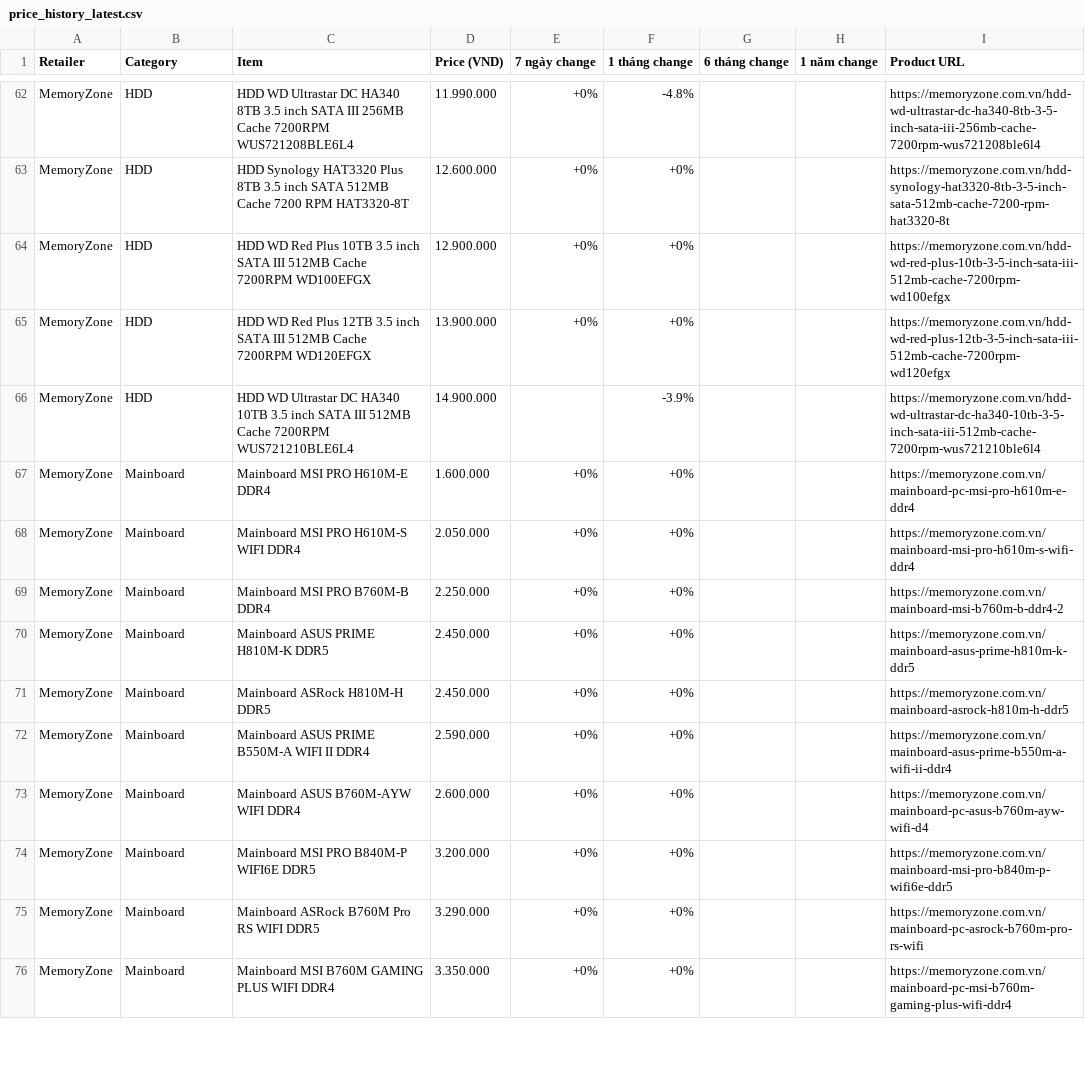
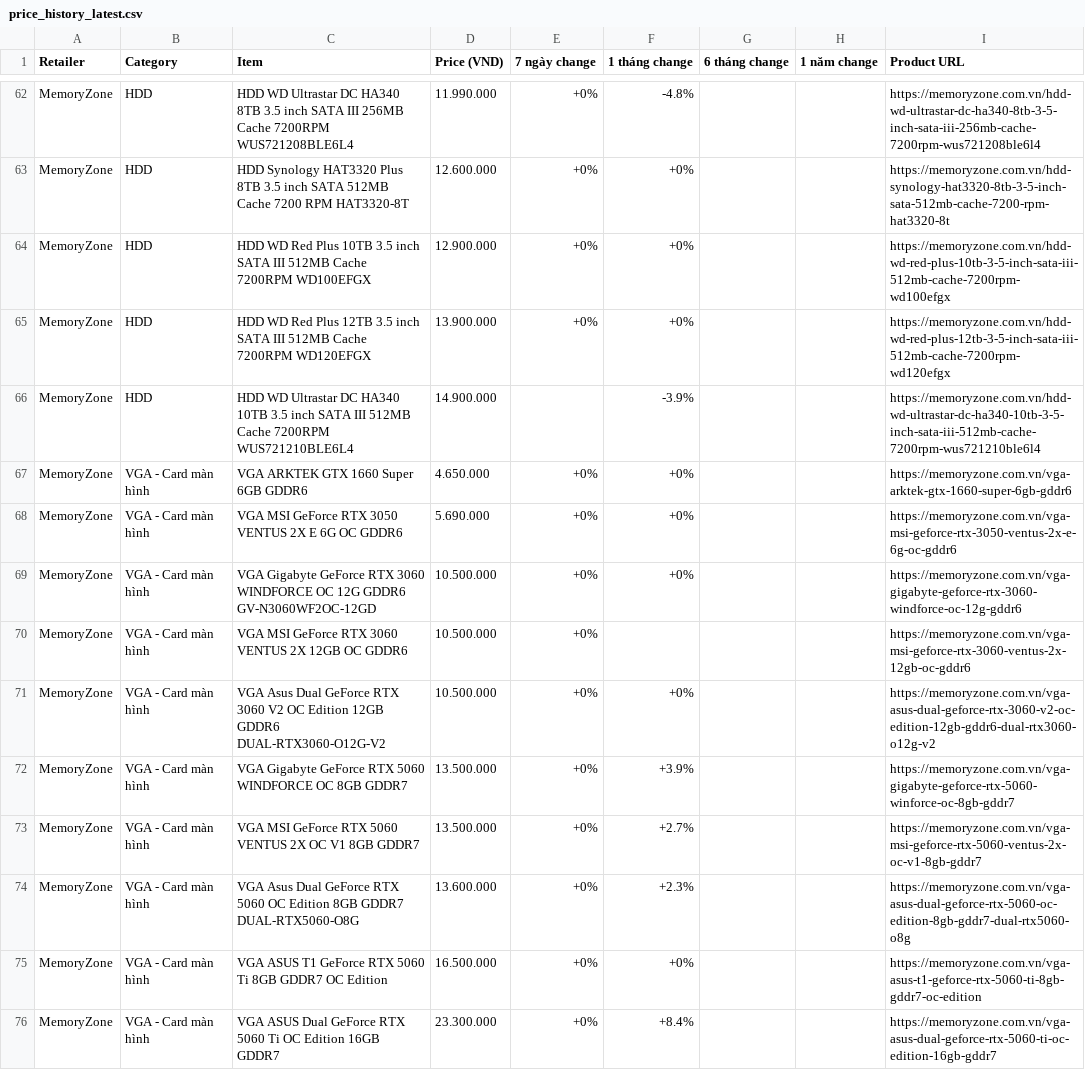
Before and after one commit to tuongphanbase/tech-price-mailer, a CSV file: docs/price_history_latest.csv, drawn as a sheet; only a part is shown, gaps mark what is left out; the shorter side is filled out with more unchanged rows; the diff covers the shown part only; the diff names each change by its address in the sheet, - before the commit and + after, or states it on an @@ line.

```diff
--- a/docs/price_history_latest.csv
+++ b/docs/price_history_latest.csv
+row 67: MemoryZone | VGA - Card màn hình | VGA ARKTEK GTX 1660 Super 6GB GDDR6 | 4.650.000 | +0% | +0% |  |  | https://memoryzone.com.vn/vga-arktek-gtx-1660-super-6gb-gddr6
+row 68: MemoryZone | VGA - Card màn hình | VGA MSI GeForce RTX 3050 VENTUS 2X E 6G OC GDDR6 | 5.690.000 | +0% | +0% |  |  | https://memoryzone.com.vn/vga-msi-geforce-rtx-3050-ventus-2x-e-6g-oc-gddr6
+row 69: MemoryZone | VGA - Card màn hình | VGA Gigabyte GeForce RTX 3060 WINDFORCE OC 12G GDDR6 GV-N3060WF2OC-12GD | 10.500.000 | +0% | +0% |  |  | https://memoryzone.com.vn/vga-gigabyte-geforce-rtx-3060-windforce-oc-12g-gddr6
+row 70: MemoryZone | VGA - Card màn hình | VGA MSI GeForce RTX 3060 VENTUS 2X 12GB OC GDDR6 | 10.500.000 | +0% |  |  |  | https://memoryzone.com.vn/vga-msi-geforce-rtx-3060-ventus-2x-12gb-oc-gddr6
+row 71: MemoryZone | VGA - Card màn hình | VGA Asus Dual GeForce RTX 3060 V2 OC Edition 12GB GDDR6 DUAL-RTX3060-O12G-V2 | 10.500.000 | +0% | +0% |  |  | https://memoryzone.com.vn/vga-asus-dual-geforce-rtx-3060-v2-oc-edition-12gb-gddr6-dual-rtx3060-o12g-v2
+row 72: MemoryZone | VGA - Card màn hình | VGA Gigabyte GeForce RTX 5060 WINDFORCE OC 8GB GDDR7 | 13.500.000 | +0% | +3.9% |  |  | https://memoryzone.com.vn/vga-gigabyte-geforce-rtx-5060-winforce-oc-8gb-gddr7
+row 73: MemoryZone | VGA - Card màn hình | VGA MSI GeForce RTX 5060 VENTUS 2X OC V1 8GB GDDR7 | 13.500.000 | +0% | +2.7% |  |  | https://memoryzone.com.vn/vga-msi-geforce-rtx-5060-ventus-2x-oc-v1-8gb-gddr7
+row 74: MemoryZone | VGA - Card màn hình | VGA Asus Dual GeForce RTX 5060 OC Edition 8GB GDDR7 DUAL-RTX5060-O8G | 13.600.000 | +0% | +2.3% |  |  | https://memoryzone.com.vn/vga-asus-dual-geforce-rtx-5060-oc-edition-8gb-gddr7-dual-rtx5060-o8g
+row 75: MemoryZone | VGA - Card màn hình | VGA ASUS T1 GeForce RTX 5060 Ti 8GB GDDR7 OC Edition | 16.500.000 | +0% | +0% |  |  | https://memoryzone.com.vn/vga-asus-t1-geforce-rtx-5060-ti-8gb-gddr7-oc-edition
+row 76: MemoryZone | VGA - Card màn hình | VGA ASUS Dual GeForce RTX 5060 Ti OC Edition 16GB GDDR7 | 23.300.000 | +0% | +8.4% |  |  | https://memoryzone.com.vn/vga-asus-dual-geforce-rtx-5060-ti-oc-edition-16gb-gddr7
```
Also changed, not shown: 10 added rows, 1 moved row and 35 edited cells elsewhere in this file, 9 other files.
